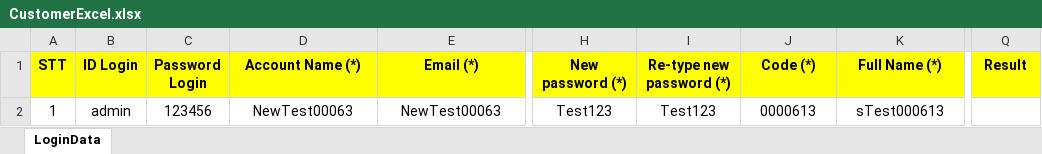
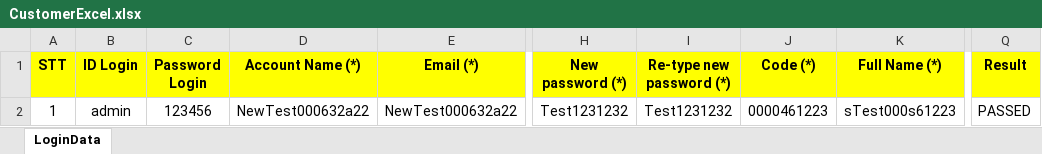
Before and after one commit to vanvu97/Old-POM-Factory, an Excel workbook: UCProject/src/data/CustomerExcel.xlsx, sheet LoginData, drawn as a sheet; only a part is shown, gaps mark what is left out; values as stored, in another font and other column widths than the file's, no borders; the diff names each change by its address in the sheet, - before the commit and + after, or states it on an @@ line.

```diff
--- a/UCProject/src/data/CustomerExcel.xlsx (sheet LoginData)
+++ b/UCProject/src/data/CustomerExcel.xlsx (sheet LoginData)
-D2 (Account Name (*)): NewTest00063
+D2 (Account Name (*)): NewTest000632a22
-E2 (Email (*)): NewTest00063
+E2 (Email (*)): NewTest000632a22
-H2 (New password (*)): Test123
+H2 (New password (*)): Test1231232
-I2 (Re-type new password (*)): Test123
+I2 (Re-type new password (*)): Test1231232
-J2 (Code (*)): 0000613
+J2 (Code (*)): 0000461223
-K2 (Full Name (*)): sTest000613
+K2 (Full Name (*)): sTest000s61223
-Q2 (Result): (empty)
+Q2 (Result): PASSED
```
Also changed, not shown: UCProject/src/data/ScheduleExcel.xlsx, 46 other files.
